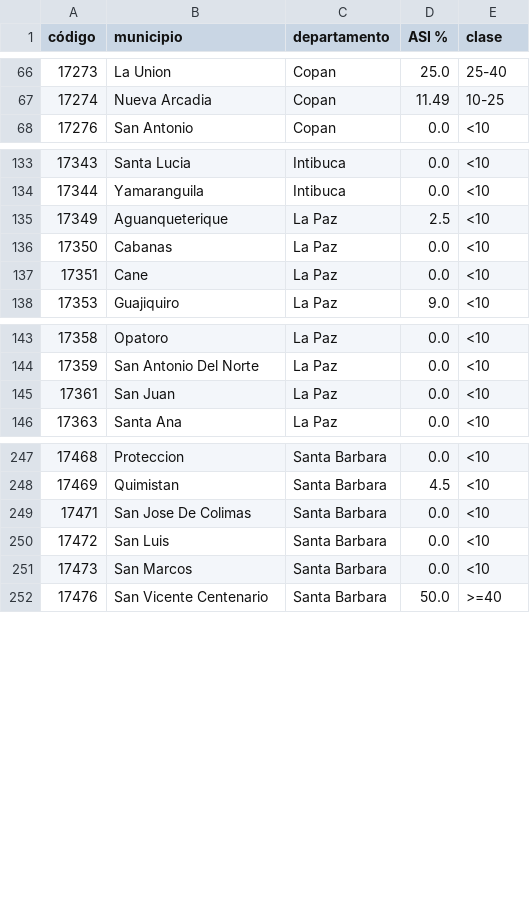
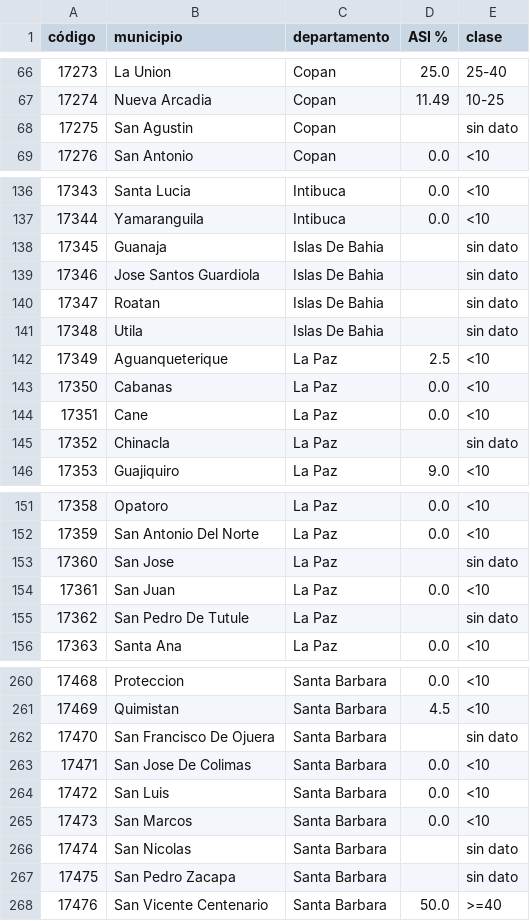
Before and after one commit to GabrielaLopezGutierrez/panel-agroclimatico-honduras, a CSV file: data/flourish/mapa_municipios.csv, drawn as a sheet; only a part is shown, gaps mark what is left out; the diff covers the shown part only; the diff names each change by its address in the sheet, - before the commit and + after, or states it on an @@ line.

```diff
--- a/data/flourish/mapa_municipios.csv
+++ b/data/flourish/mapa_municipios.csv
+row 68: 17275 | San Agustin | Copan |  | sin dato
+row 138: 17345 | Guanaja | Islas De Bahia |  | sin dato
+row 139: 17346 | Jose Santos Guardiola | Islas De Bahia |  | sin dato
+row 140: 17347 | Roatan | Islas De Bahia |  | sin dato
+row 141: 17348 | Utila | Islas De Bahia |  | sin dato
+row 145: 17352 | Chinacla | La Paz |  | sin dato
+row 153: 17360 | San Jose | La Paz |  | sin dato
+row 155: 17362 | San Pedro De Tutule | La Paz |  | sin dato
+row 262: 17470 | San Francisco De Ojuera | Santa Barbara |  | sin dato
+row 266: 17474 | San Nicolas | Santa Barbara |  | sin dato
+row 267: 17475 | San Pedro Zacapa | Santa Barbara |  | sin dato
```
Also changed, not shown: 6 added rows elsewhere in this file, 2 other files.
